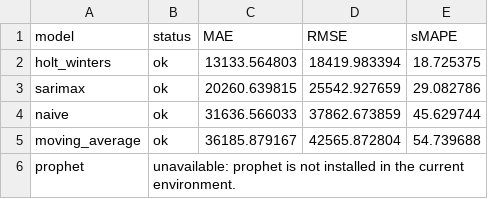
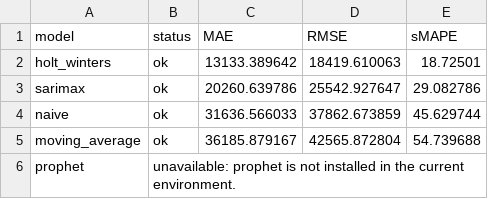
Before and after one commit to nguyenthanhtung2k4/DataminingSupperMarketSales, a CSV file: outputs/tables/core/forecast_comparison.csv, drawn as a sheet.

```diff
--- a/outputs/tables/core/forecast_comparison.csv
+++ b/outputs/tables/core/forecast_comparison.csv
@@ -1,4 +1,4 @@
 model,status,MAE,RMSE,sMAPE
-holt_winters,ok,13133.564803,18419.983394,18.725375
-sarimax,ok,20260.639815,25542.927659,29.082786
+holt_winters,ok,13133.389642,18419.610063,18.72501
+sarimax,ok,20260.639786,25542.927647,29.082786
 naive,ok,31636.566033,37862.673859,45.629744
```
Also changed, not shown: outputs/reports/results_registry.csv, outputs/tables/core/clustering_comparison.csv, 12 other files.
